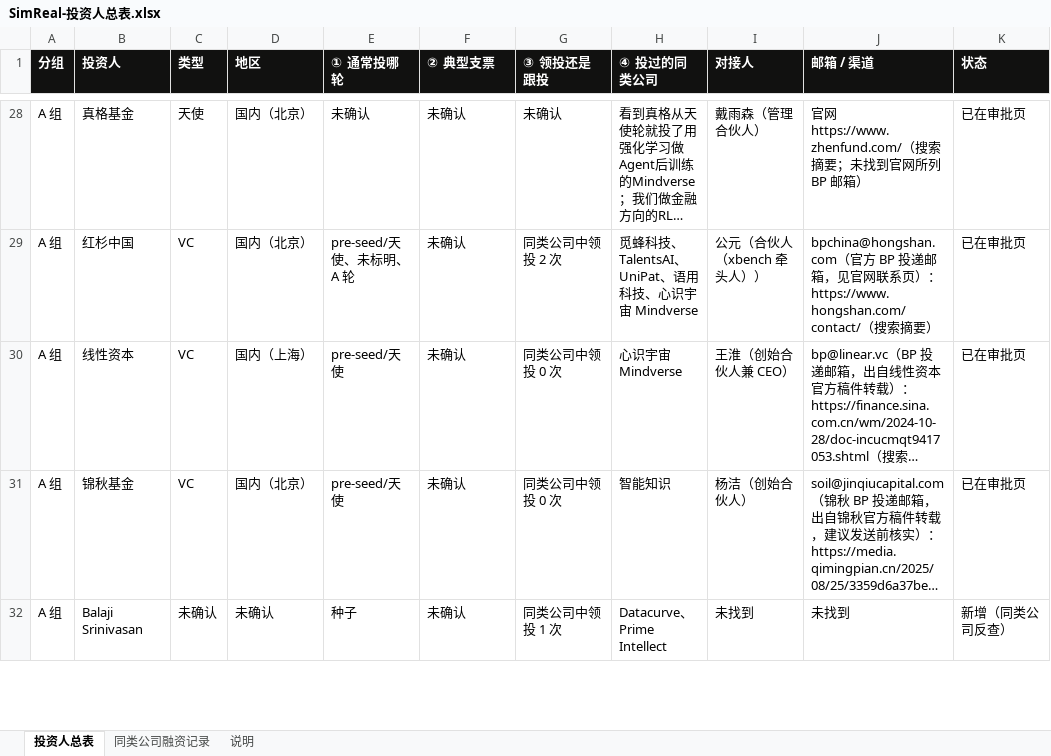
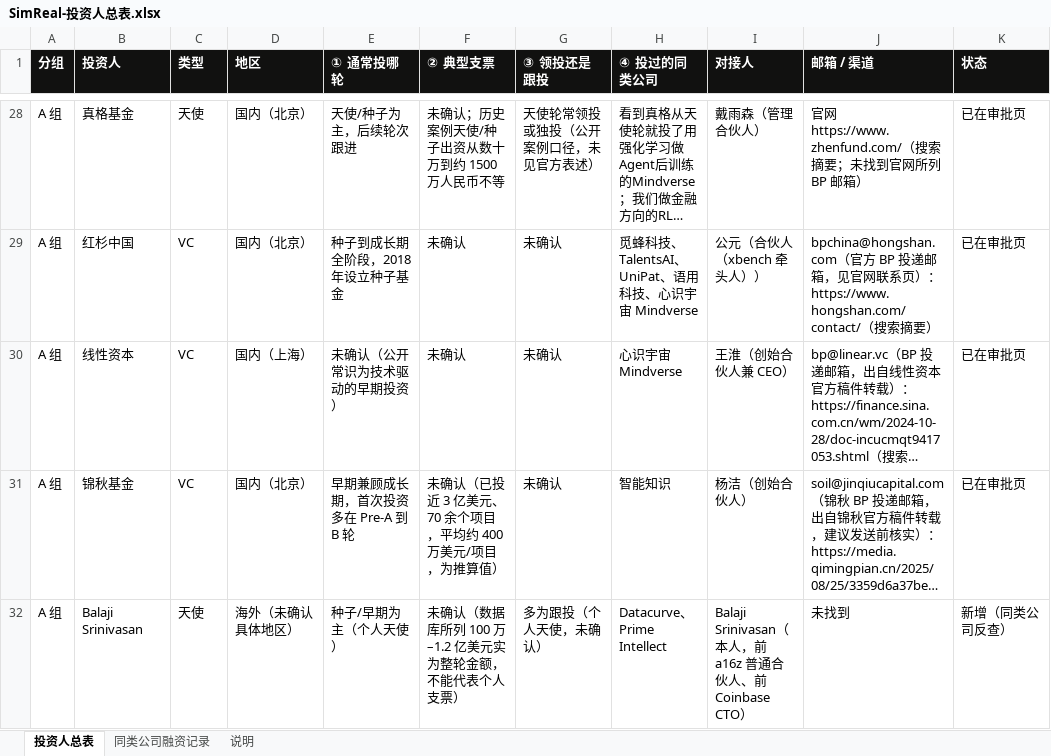
Before and after one commit to wangchen0802/outreaching, an Excel workbook: collateral/SimReal-投资人总表.xlsx, sheet 投资人总表, drawn as a sheet; only a part is shown, gaps mark what is left out; long unchanged cells end in …; values as stored, in another font and other column widths than the file's, no borders; the diff covers the shown part only; the diff names each change by its address in the sheet, - before the commit and + after, or states it on an @@ line.

```diff
--- a/collateral/SimReal-投资人总表.xlsx (sheet 投资人总表)
+++ b/collateral/SimReal-投资人总表.xlsx (sheet 投资人总表)
-E28 (① 通常投哪轮): 未确认
+E28 (① 通常投哪轮): 天使/种子为主，后续轮次跟进
-F28 (② 典型支票): 未确认
+F28 (② 典型支票): 未确认；历史案例天使/种子出资从数十万到约 1500 万人民币不等
-G28 (③ 领投还是跟投): 未确认
+G28 (③ 领投还是跟投): 天使轮常领投或独投（公开案例口径，未见官方表述）
-E29 (① 通常投哪轮): pre-seed/天使、未标明、A 轮
+E29 (① 通常投哪轮): 种子到成长期全阶段，2018 年设立种子基金
-G29 (③ 领投还是跟投): 同类公司中领投 2 次
+G29 (③ 领投还是跟投): 未确认
-E30 (① 通常投哪轮): pre-seed/天使
+E30 (① 通常投哪轮): 未确认（公开常识为技术驱动的早期投资）
-G30:G31 (③ 领投还是跟投): 同类公司中领投 0 次
+G30:G31 (③ 领投还是跟投): 未确认
-E31 (① 通常投哪轮): pre-seed/天使
+E31 (① 通常投哪轮): 早期兼顾成长期，首次投资多在 Pre-A 到 B 轮
-F31 (② 典型支票): 未确认
+F31 (② 典型支票): 未确认（已投近 3 亿美元、70 余个项目，平均约 400 万美元/项目，为推算值）
-C32 (类型): 未确认
+C32 (类型): 天使
-D32 (地区): 未确认
+D32 (地区): 海外（未确认具体地区）
-E32 (① 通常投哪轮): 种子
+E32 (① 通常投哪轮): 种子/早期为主（个人天使）
-F32 (② 典型支票): 未确认
+F32 (② 典型支票): 未确认（数据库所列 100 万–1.2 亿美元实为整轮金额，不能代表个人支票）
-G32 (③ 领投还是跟投): 同类公司中领投 1 次
+G32 (③ 领投还是跟投): 多为跟投（个人天使，未确认）
-I32 (对接人): 未找到
+I32 (对接人): Balaji Srinivasan（本人，前 a16z 普通合伙人、前 Coinbase CTO）
```
Also changed, not shown: 321 edited cells elsewhere in this sheet, collateral/SimReal-资源与渠道清单.xlsx, 6 other files.
